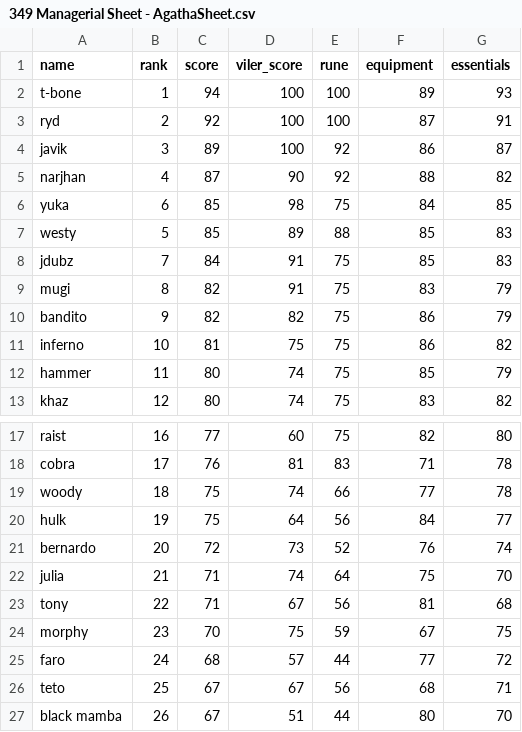
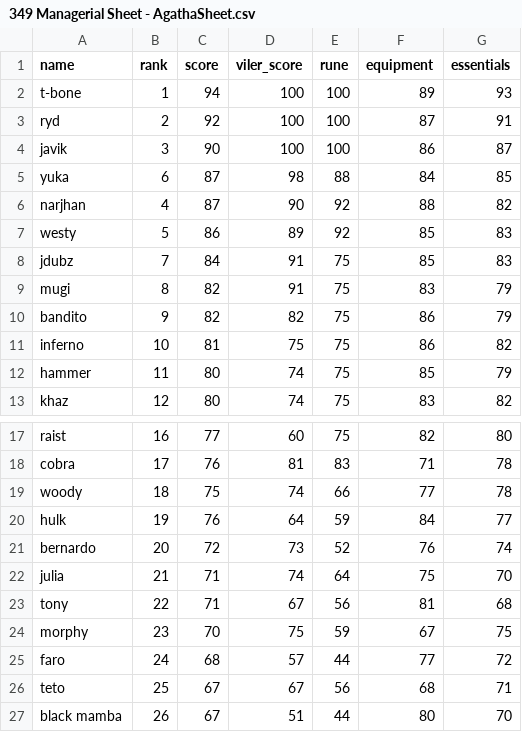
Before and after one commit to Rampage332/Agatha-event-bot, a CSV file: 349 Managerial Sheet - AgathaSheet.csv, drawn as a sheet; only a part is shown, gaps mark what is left out.

Commit message:
Add files via upload

```diff
--- a/349 Managerial Sheet - AgathaSheet.csv
+++ b/349 Managerial Sheet - AgathaSheet.csv
@@ -3,6 +3,6 @@ t-bone,1,94,100,100,89,93
 ryd,2,92,100,100,87,91
-javik,3,89,100,92,86,87
+javik,3,90,100,100,86,87
+yuka,6,87,98,88,84,85
 narjhan,4,87,90,92,88,82
-yuka,6,85,98,75,84,85
-westy,5,85,89,88,85,83
+westy,5,86,89,92,85,83
 jdubz,7,84,91,75,85,83
@@ -19,3 +19,3 @@ cobra,17,76,81,83,71,78
 woody,18,75,74,66,77,78
-hulk,19,75,64,56,84,77
+hulk,19,76,64,59,84,77
 bernardo,20,72,73,52,76,74
```
